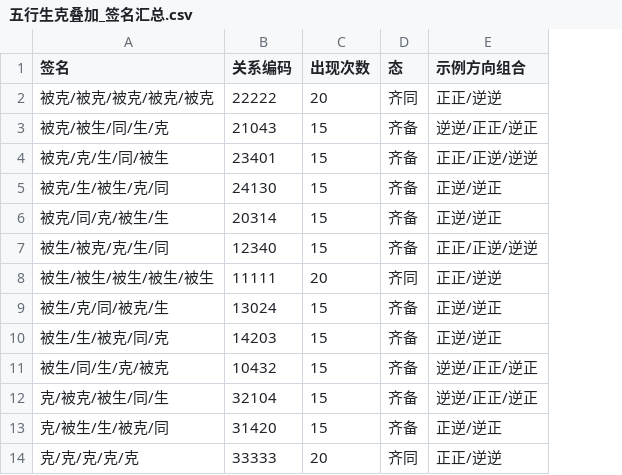
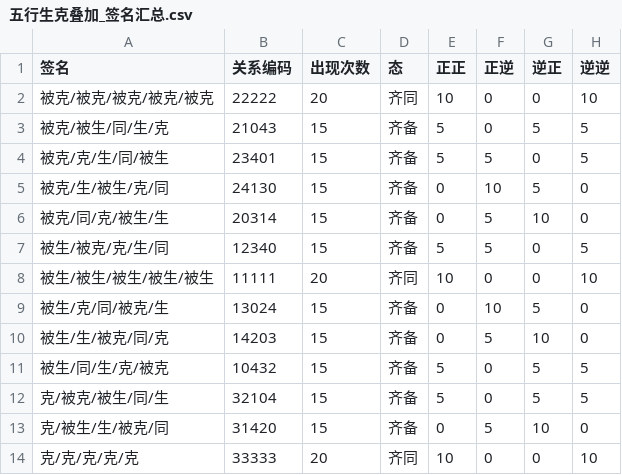
Before and after one commit to jk528/test, a CSV file: MD文件综合/国学/五行生克叠加模型/五行生克叠加_签名汇总.csv, drawn as a sheet; only a part is shown; removed rows and columns are numbered as before the commit, all else as after; the diff names each change by its address in the sheet, - before the commit and + after, or states it on an @@ line.

```diff
--- a/MD文件综合/国学/五行生克叠加模型/五行生克叠加_签名汇总.csv
+++ b/MD文件综合/国学/五行生克叠加模型/五行生克叠加_签名汇总.csv
-column E (示例方向组合), rows 2-14: 正正/逆逆 | 逆逆/正正/逆正 | 正正/正逆/逆逆 | 正逆/逆正 | 正逆/逆正 | 正正/正逆/逆逆 | 正正/逆逆 | 正逆/逆正 | 正逆/逆正 | 逆逆/正正/逆正 | 逆逆/正正/逆正 | 正逆/逆正 | 正正/逆逆
+column E (正正), rows 2-14: 10 | 5 | 5 | 0 | 0 | 5 | 10 | 0 | 0 | 5 | 5 | 0 | 10
+column F (正逆), rows 2-14: 0 | 0 | 5 | 10 | 5 | 5 | 0 | 10 | 5 | 0 | 0 | 5 | 0
+column G (逆正), rows 2-14: 0 | 5 | 0 | 5 | 10 | 0 | 0 | 5 | 10 | 5 | 5 | 10 | 0
+column H (逆逆), rows 2-14: 10 | 5 | 5 | 0 | 0 | 5 | 10 | 0 | 0 | 5 | 5 | 0 | 10
```
Also changed, not shown: 5 other files.
